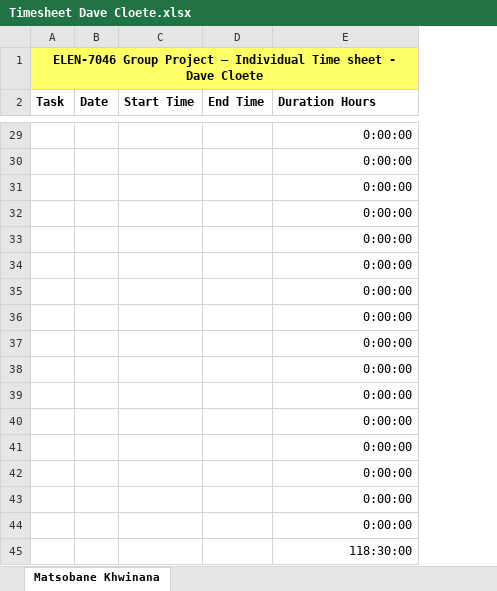
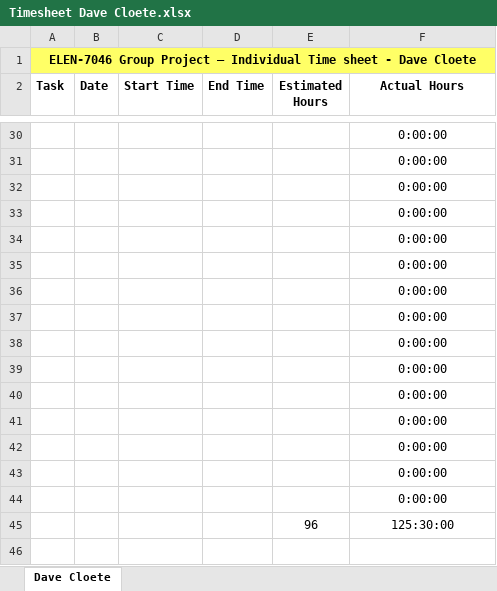
Before and after one commit to garethstephenson/ELEN7046_Group2_2016, an Excel workbook: documentation/Timesheets/Timesheet Dave Cloete.xlsx, sheet Dave Cloete, drawn as a sheet; only a part is shown, gaps mark what is left out; values as stored, in another font and other column widths than the file's, no borders; removed rows and columns are numbered as before the commit, all else as after; the diff covers the shown part only; the diff names each change by its address in the sheet, - before the commit and + after, or states it on an @@ line.

Commit message:
DC : Updated time sheet

```diff
--- a/documentation/Timesheets/Timesheet Dave Cloete.xlsx (sheet Dave Cloete)
+++ b/documentation/Timesheets/Timesheet Dave Cloete.xlsx (sheet Dave Cloete)
-sheet tab: Matsobane Khwinana
+sheet tab: Dave Cloete
+column E (Estimated Hours), row 45: 96
-F2: Duration Hours
+F2: Actual Hours
-F2 alignment: left
+F2 alignment: center
-F30:F45 alignment: right
+F30:F45 alignment: center
-F45 (Actual Hours): 0:00:00
+F45 (Actual Hours): 125:30:00
-row 45:  |  |  |  | 118:30:00
```
Also changed, not shown: 1 added row, 11 edited cells and cell formats elsewhere in this sheet, formulas that keep their value.
